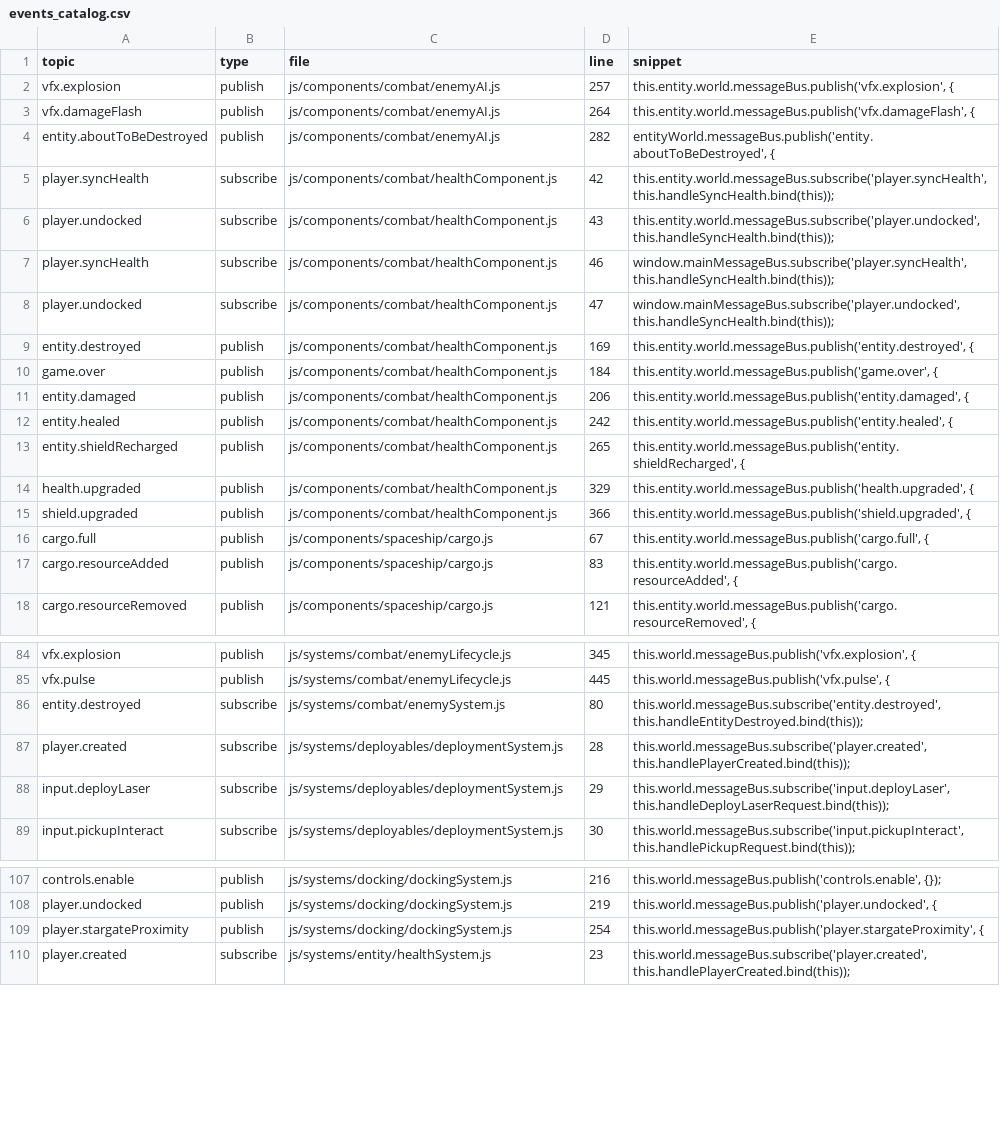
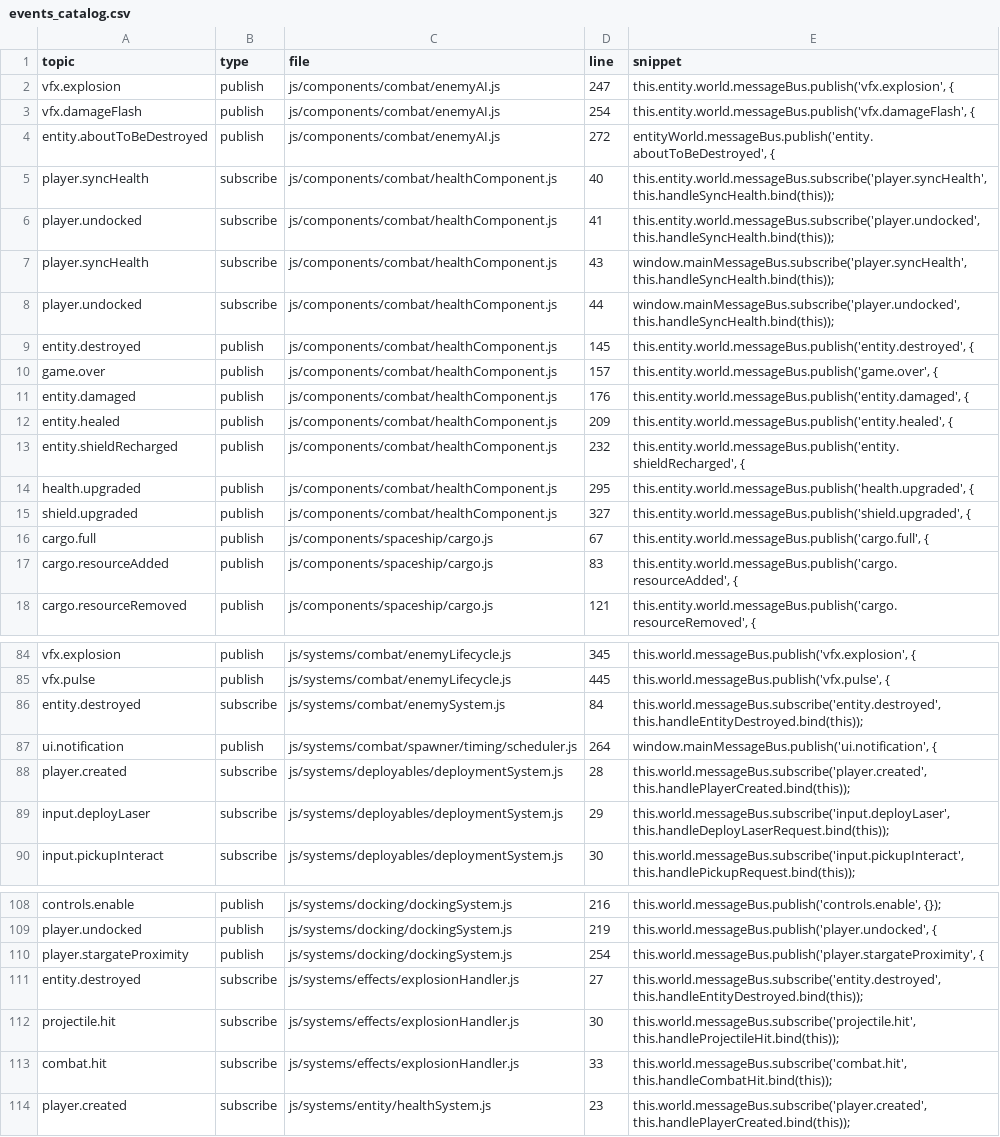
Before and after one commit to matthew-kissinger/Asteroid-Miner, a CSV file: reports/events_catalog.csv, drawn as a sheet; only a part is shown, gaps mark what is left out; the diff covers the shown part only.

```diff
--- a/reports/events_catalog.csv
+++ b/reports/events_catalog.csv
@@ -1,16 +1,16 @@
 topic,type,file,line,snippet
-vfx.explosion,publish,js/components/combat/enemyAI.js,257,"this.entity.world.messageBus.publish('vfx.explosion', {"
-vfx.damageFlash,publish,js/components/combat/enemyAI.js,264,"this.entity.world.messageBus.publish('vfx.damageFlash', {"
-entity.aboutToBeDestroyed,publish,js/components/combat/enemyAI.js,282,"entityWorld.messageBus.publish('entity.aboutToBeDestroyed', {"
-player.syncHealth,subscribe,js/components/combat/healthComponent.js,42,"this.entity.world.messageBus.subscribe('player.syncHealth', this.handleSyncHealth.bind(this));"
-player.undocked,subscribe,js/components/combat/healthComponent.js,43,"this.entity.world.messageBus.subscribe('player.undocked', this.handleSyncHealth.bind(this));"
-player.syncHealth,subscribe,js/components/combat/healthComponent.js,46,"window.mainMessageBus.subscribe('player.syncHealth', this.handleSyncHealth.bind(this));"
-player.undocked,subscribe,js/components/combat/healthComponent.js,47,"window.mainMessageBus.subscribe('player.undocked', this.handleSyncHealth.bind(this));"
-entity.destroyed,publish,js/components/combat/healthComponent.js,169,"this.entity.world.messageBus.publish('entity.destroyed', {"
-game.over,publish,js/components/combat/healthComponent.js,184,"this.entity.world.messageBus.publish('game.over', {"
-entity.damaged,publish,js/components/combat/healthComponent.js,206,"this.entity.world.messageBus.publish('entity.damaged', {"
-entity.healed,publish,js/components/combat/healthComponent.js,242,"this.entity.world.messageBus.publish('entity.healed', {"
-entity.shieldRecharged,publish,js/components/combat/healthComponent.js,265,"this.entity.world.messageBus.publish('entity.shieldRecharged', {"
-health.upgraded,publish,js/components/combat/healthComponent.js,329,"this.entity.world.messageBus.publish('health.upgraded', {"
-shield.upgraded,publish,js/components/combat/healthComponent.js,366,"this.entity.world.messageBus.publish('shield.upgraded', {"
+vfx.explosion,publish,js/components/combat/enemyAI.js,247,"this.entity.world.messageBus.publish('vfx.explosion', {"
+vfx.damageFlash,publish,js/components/combat/enemyAI.js,254,"this.entity.world.messageBus.publish('vfx.damageFlash', {"
+entity.aboutToBeDestroyed,publish,js/components/combat/enemyAI.js,272,"entityWorld.messageBus.publish('entity.aboutToBeDestroyed', {"
+player.syncHealth,subscribe,js/components/combat/healthComponent.js,40,"this.entity.world.messageBus.subscribe('player.syncHealth', this.handleSyncHealth.bind(this));"
+player.undocked,subscribe,js/components/combat/healthComponent.js,41,"this.entity.world.messageBus.subscribe('player.undocked', this.handleSyncHealth.bind(this));"
+player.syncHealth,subscribe,js/components/combat/healthComponent.js,43,"window.mainMessageBus.subscribe('player.syncHealth', this.handleSyncHealth.bind(this));"
+player.undocked,subscribe,js/components/combat/healthComponent.js,44,"window.mainMessageBus.subscribe('player.undocked', this.handleSyncHealth.bind(this));"
+entity.destroyed,publish,js/components/combat/healthComponent.js,145,"this.entity.world.messageBus.publish('entity.destroyed', {"
+game.over,publish,js/components/combat/healthComponent.js,157,"this.entity.world.messageBus.publish('game.over', {"
+entity.damaged,publish,js/components/combat/healthComponent.js,176,"this.entity.world.messageBus.publish('entity.damaged', {"
+entity.healed,publish,js/components/combat/healthComponent.js,209,"this.entity.world.messageBus.publish('entity.healed', {"
+entity.shieldRecharged,publish,js/components/combat/healthComponent.js,232,"this.entity.world.messageBus.publish('entity.shieldRecharged', {"
+health.upgraded,publish,js/components/combat/healthComponent.js,295,"this.entity.world.messageBus.publish('health.upgraded', {"
+shield.upgraded,publish,js/components/combat/healthComponent.js,327,"this.entity.world.messageBus.publish('shield.upgraded', {"
 cargo.full,publish,js/components/spaceship/cargo.js,67,"this.entity.world.messageBus.publish('cargo.full', {"
@@ -85,3 +85,4 @@ vfx.explosion,publish,js/systems/combat/enemyLifecycle.js,345,"this.world.messag
 vfx.pulse,publish,js/systems/combat/enemyLifecycle.js,445,"this.world.messageBus.publish('vfx.pulse', {"
-entity.destroyed,subscribe,js/systems/combat/enemySystem.js,80,"this.world.messageBus.subscribe('entity.destroyed', this.handleEntityDestroyed.bind(this));"
+entity.destroyed,subscribe,js/systems/combat/enemySystem.js,84,"this.world.messageBus.subscribe('entity.destroyed', this.handleEntityDestroyed.bind(this));"
+ui.notification,publish,js/systems/combat/spawner/timing/scheduler.js,264,"window.mainMessageBus.publish('ui.notification', {"
 player.created,subscribe,js/systems/deployables/deploymentSystem.js,28,"this.world.messageBus.subscribe('player.created', this.handlePlayerCreated.bind(this));"
@@ -109,2 +110,5 @@ player.undocked,publish,js/systems/docking/dockingSystem.js,219,"this.world.mess
 player.stargateProximity,publish,js/systems/docking/dockingSystem.js,254,"this.world.messageBus.publish('player.stargateProximity', {"
+entity.destroyed,subscribe,js/systems/effects/explosionHandler.js,27,"this.world.messageBus.subscribe('entity.destroyed', this.handleEntityDestroyed.bind(this));"
+projectile.hit,subscribe,js/systems/effects/explosionHandler.js,30,"this.world.messageBus.subscribe('projectile.hit', this.handleProjectileHit.bind(this));"
+combat.hit,subscribe,js/systems/effects/explosionHandler.js,33,"this.world.messageBus.subscribe('combat.hit', this.handleCombatHit.bind(this));"
 player.created,subscribe,js/systems/entity/healthSystem.js,23,"this.world.messageBus.subscribe('player.created', this.handlePlayerCreated.bind(this));"
```
Also changed, not shown: 2 added rows and 10 edited cells elsewhere in this file, reports/files_by_loc.csv, reports/functions_by_size.csv, 4 other files.
